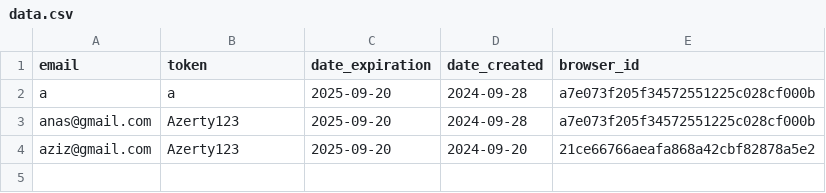
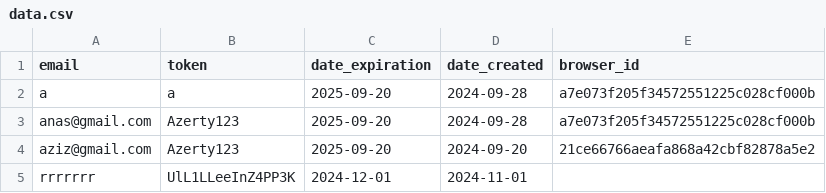
Before and after one commit to zero1-boop/zero, a CSV file: data.csv, drawn as a sheet; the diff names each change by its address in the sheet, - before the commit and + after, or states it on an @@ line.

Commit message:
Updated data.csv: create action performed.

```diff
--- a/data.csv
+++ b/data.csv
+row 5: rrrrrrr | UlL1LLeeInZ4PP3K | 2024-12-01 | 2024-11-01
```
